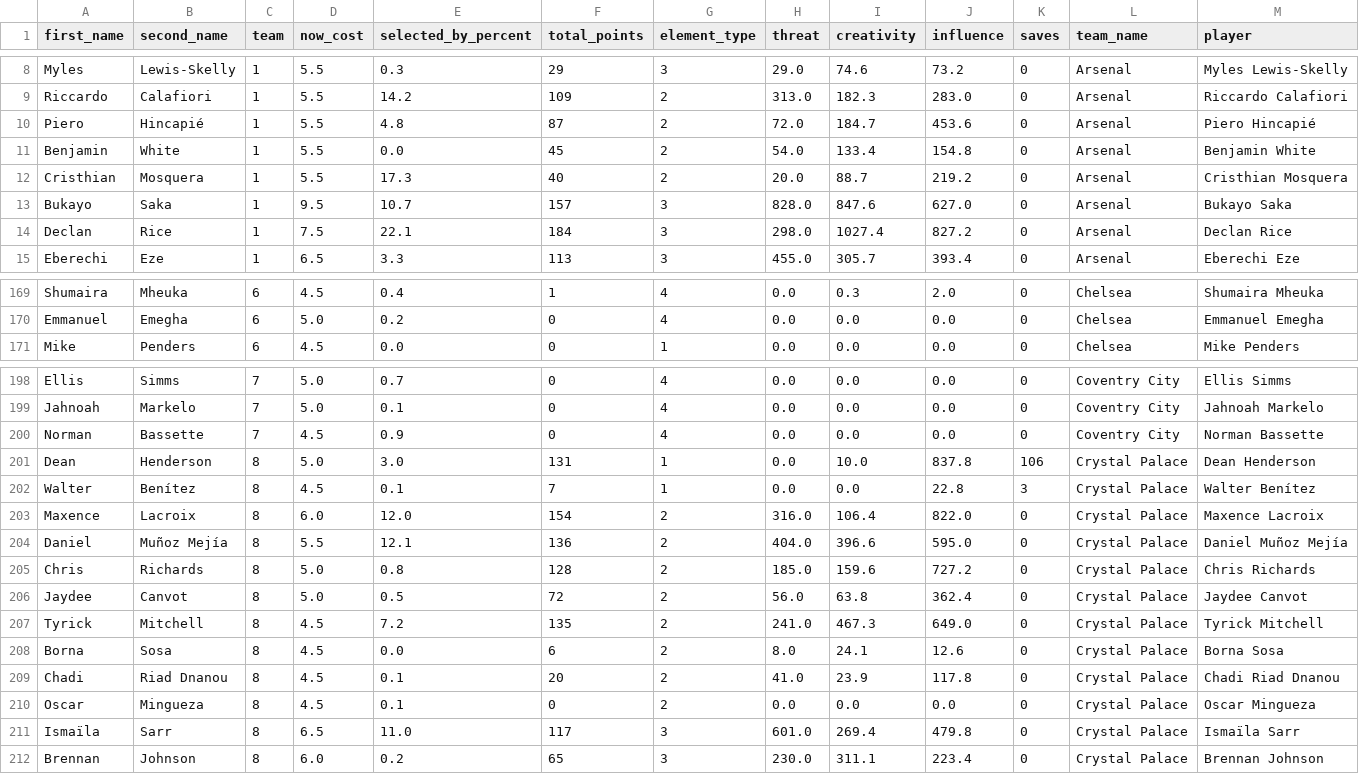
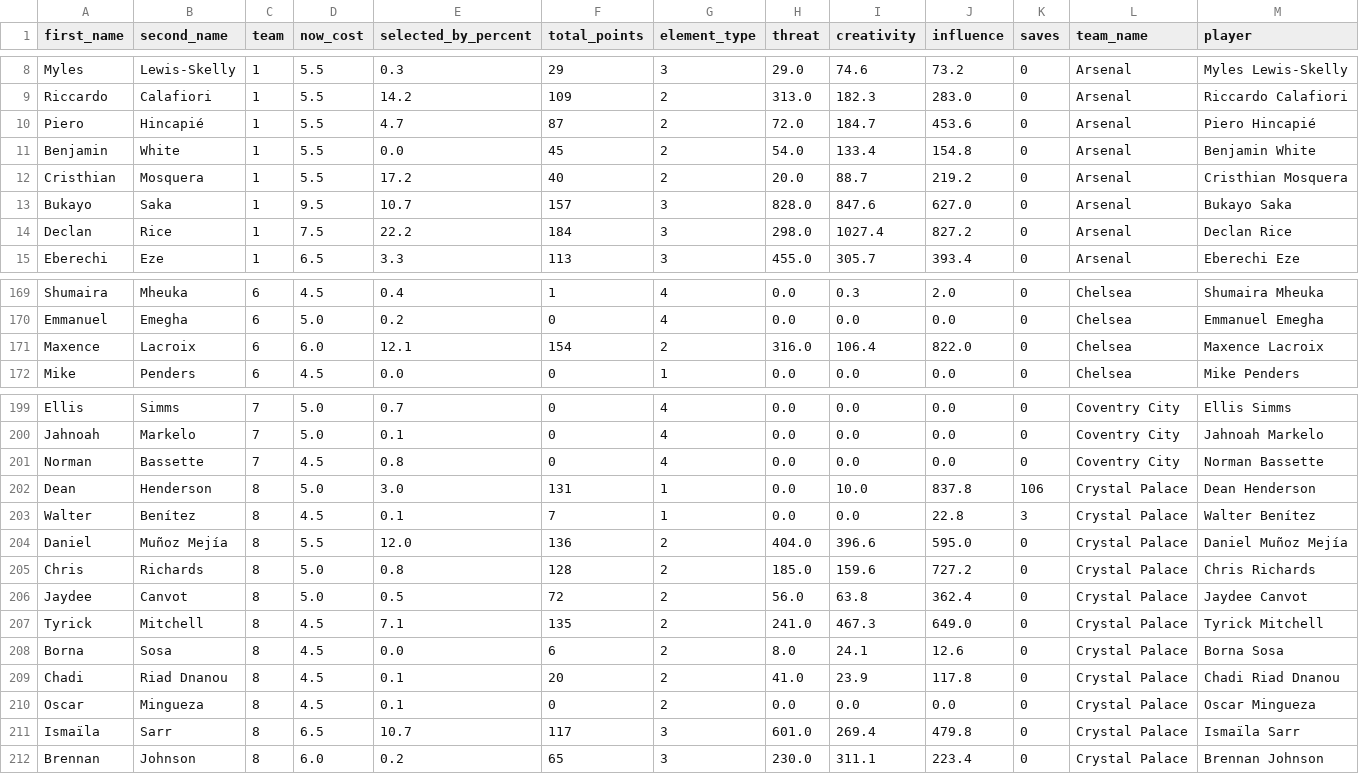
Before and after one commit to magdysayed/Fantasy-Premier-League-FPL-Analytics, a CSV file: clean_fpl_analysis.csv, drawn as a sheet; only a part is shown, gaps mark what is left out; the diff covers the shown part only.

```diff
--- a/clean_fpl_analysis.csv
+++ b/clean_fpl_analysis.csv
@@ -9,7 +9,7 @@ Myles,Lewis-Skelly,1,5.5,0.3,29,3,29.0,74.6,73.2,0,Arsenal,Myles Lewis-Skelly
 Riccardo,Calafiori,1,5.5,14.2,109,2,313.0,182.3,283.0,0,Arsenal,Riccardo Calafiori
-Piero,Hincapié,1,5.5,4.8,87,2,72.0,184.7,453.6,0,Arsenal,Piero Hincapié
+Piero,Hincapié,1,5.5,4.7,87,2,72.0,184.7,453.6,0,Arsenal,Piero Hincapié
 Benjamin,White,1,5.5,0.0,45,2,54.0,133.4,154.8,0,Arsenal,Benjamin White
-Cristhian,Mosquera,1,5.5,17.3,40,2,20.0,88.7,219.2,0,Arsenal,Cristhian Mosquera
+Cristhian,Mosquera,1,5.5,17.2,40,2,20.0,88.7,219.2,0,Arsenal,Cristhian Mosquera
 Bukayo,Saka,1,9.5,10.7,157,3,828.0,847.6,627.0,0,Arsenal,Bukayo Saka
-Declan,Rice,1,7.5,22.1,184,3,298.0,1027.4,827.2,0,Arsenal,Declan Rice
+Declan,Rice,1,7.5,22.2,184,3,298.0,1027.4,827.2,0,Arsenal,Declan Rice
 Eberechi,Eze,1,6.5,3.3,113,3,455.0,305.7,393.4,0,Arsenal,Eberechi Eze
@@ -170,2 +170,3 @@ Shumaira,Mheuka,6,4.5,0.4,1,4,0.0,0.3,2.0,0,Chelsea,Shumaira Mheuka
 Emmanuel,Emegha,6,5.0,0.2,0,4,0.0,0.0,0.0,0,Chelsea,Emmanuel Emegha
+Maxence,Lacroix,6,6.0,12.1,154,2,316.0,106.4,822.0,0,Chelsea,Maxence Lacroix
 Mike,Penders,6,4.5,0.0,0,1,0.0,0.0,0.0,0,Chelsea,Mike Penders
@@ -199,10 +200,9 @@ Ellis,Simms,7,5.0,0.7,0,4,0.0,0.0,0.0,0,Coventry City,Ellis Simms
 Jahnoah,Markelo,7,5.0,0.1,0,4,0.0,0.0,0.0,0,Coventry City,Jahnoah Markelo
-Norman,Bassette,7,4.5,0.9,0,4,0.0,0.0,0.0,0,Coventry City,Norman Bassette
+Norman,Bassette,7,4.5,0.8,0,4,0.0,0.0,0.0,0,Coventry City,Norman Bassette
 Dean,Henderson,8,5.0,3.0,131,1,0.0,10.0,837.8,106,Crystal Palace,Dean Henderson
 Walter,Benítez,8,4.5,0.1,7,1,0.0,0.0,22.8,3,Crystal Palace,Walter Benítez
-Maxence,Lacroix,8,6.0,12.0,154,2,316.0,106.4,822.0,0,Crystal Palace,Maxence Lacroix
-Daniel,Muñoz Mejía,8,5.5,12.1,136,2,404.0,396.6,595.0,0,Crystal Palace,Daniel Muñoz Mejía
+Daniel,Muñoz Mejía,8,5.5,12.0,136,2,404.0,396.6,595.0,0,Crystal Palace,Daniel Muñoz Mejía
 Chris,Richards,8,5.0,0.8,128,2,185.0,159.6,727.2,0,Crystal Palace,Chris Richards
 Jaydee,Canvot,8,5.0,0.5,72,2,56.0,63.8,362.4,0,Crystal Palace,Jaydee Canvot
-Tyrick,Mitchell,8,4.5,7.2,135,2,241.0,467.3,649.0,0,Crystal Palace,Tyrick Mitchell
+Tyrick,Mitchell,8,4.5,7.1,135,2,241.0,467.3,649.0,0,Crystal Palace,Tyrick Mitchell
 Borna,Sosa,8,4.5,0.0,6,2,8.0,24.1,12.6,0,Crystal Palace,Borna Sosa
@@ -210,3 +210,3 @@ Chadi,Riad Dnanou,8,4.5,0.1,20,2,41.0,23.9,117.8,0,Crystal Palace,Chadi Riad Dna
 Oscar,Mingueza,8,4.5,0.1,0,2,0.0,0.0,0.0,0,Crystal Palace,Oscar Mingueza
-Ismaïla,Sarr,8,6.5,11.0,117,3,601.0,269.4,479.8,0,Crystal Palace,Ismaïla Sarr
+Ismaïla,Sarr,8,6.5,10.7,117,3,601.0,269.4,479.8,0,Crystal Palace,Ismaïla Sarr
 Brennan,Johnson,8,6.0,0.2,65,3,230.0,311.1,223.4,0,Crystal Palace,Brennan Johnson
```
Also changed, not shown: 85 edited cells elsewhere in this file.
